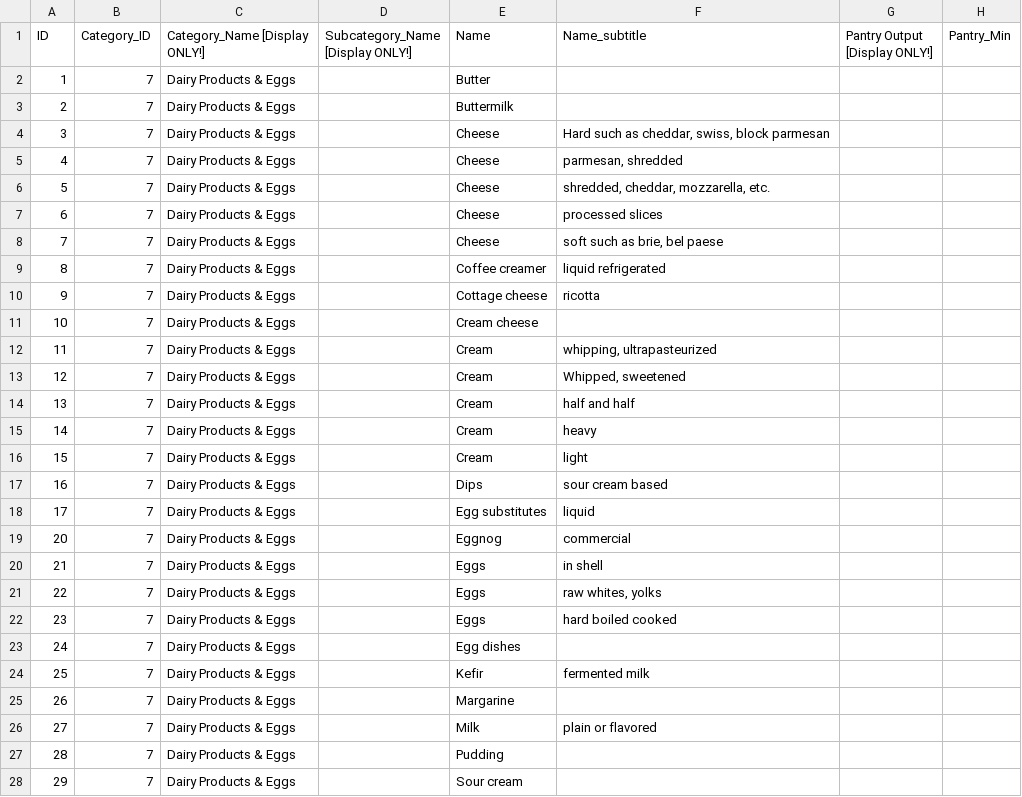
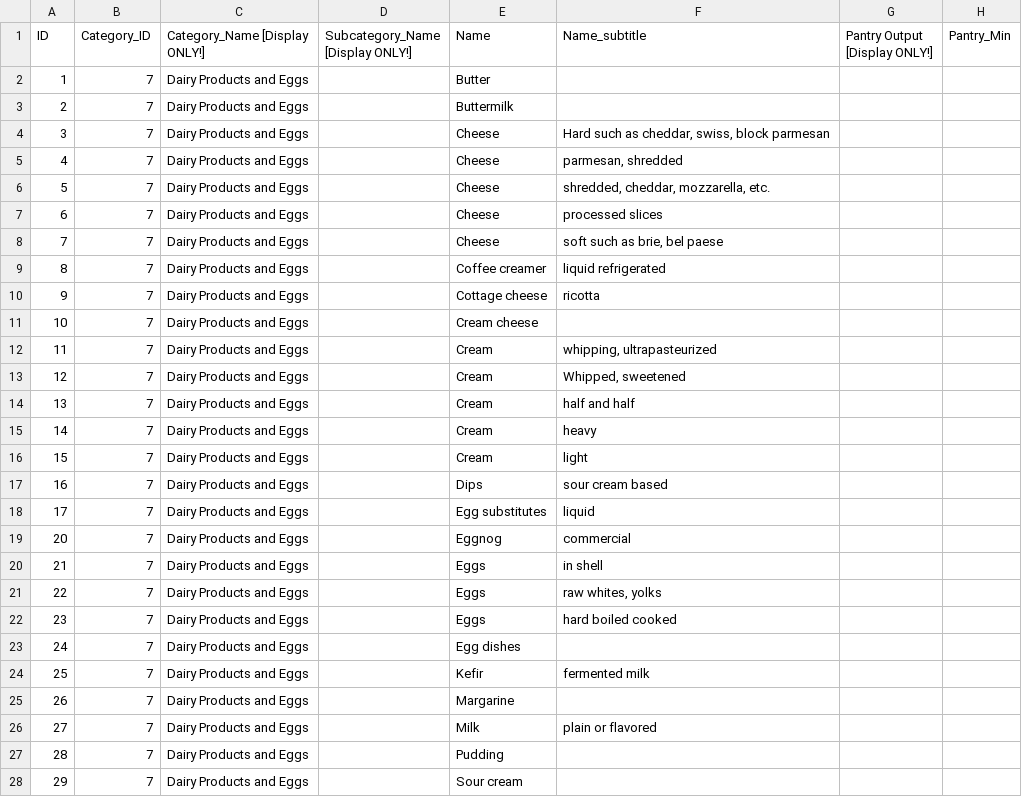
Before and after one commit to officialgupta/fud, a CSV file: data/FoodKeeper-Data.csv, drawn as a sheet; only a part is shown; the diff covers the shown part only; the diff names each change by its address in the sheet, - before the commit and + after, or states it on an @@ line.

Commit message:
UTF-8?

```diff
--- a/data/FoodKeeper-Data.csv
+++ b/data/FoodKeeper-Data.csv
-C2:C28 (Category_Name [Display ONLY!]): Dairy Products & Eggs
+C2:C28 (Category_Name [Display ONLY!]): Dairy Products and Eggs
```
Also changed, not shown: 58 edited cells elsewhere in this file.
